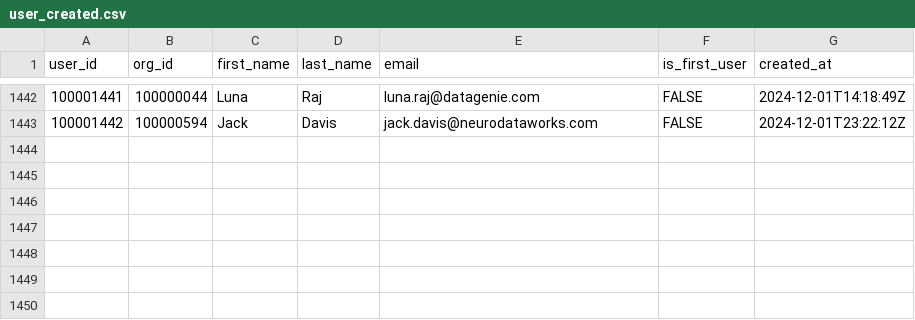
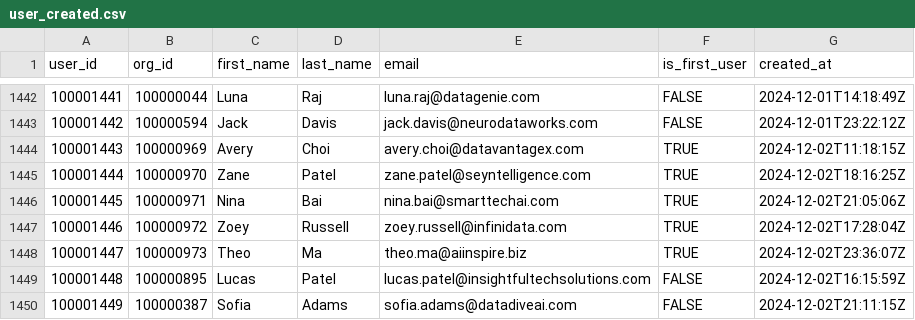
Before and after one commit to datafold/demo, a CSV file: datagen/user_created.csv, drawn as a sheet; only a part is shown, gaps mark what is left out.

Commit message:
New data obtained on Tue Dec  3 00:21:46 UTC 2024

```diff
--- a/datagen/user_created.csv
+++ b/datagen/user_created.csv
@@ -1443 +1443,8 @@ user_id,org_id,first_name,last_name,email,is_first_user,created_at
 100001442,100000594,Jack,Davis,jack.davis@neurodataworks.com,FALSE,2024-12-01T23:22:12Z
+100001443,100000969,Avery,Choi,avery.choi@datavantagex.com,TRUE,2024-12-02T11:18:15Z
+100001444,100000970,Zane,Patel,zane.patel@seyntelligence.com,TRUE,2024-12-02T18:16:25Z
+100001445,100000971,Nina,Bai,nina.bai@smarttechai.com,TRUE,2024-12-02T21:05:06Z
+100001446,100000972,Zoey,Russell,zoey.russell@infinidata.com,TRUE,2024-12-02T17:28:04Z
+100001447,100000973,Theo,Ma,theo.ma@aiinspire.biz,TRUE,2024-12-02T23:36:07Z
+100001448,100000895,Lucas,Patel,lucas.patel@insightfultechsolutions.com,FALSE,2024-12-02T16:15:59Z
+100001449,100000387,Sofia,Adams,sofia.adams@datadiveai.com,FALSE,2024-12-02T21:11:15Z
```
Also changed, not shown: datagen/feature_used.csv, datagen/feature_used_broken.csv, 12 other files.
